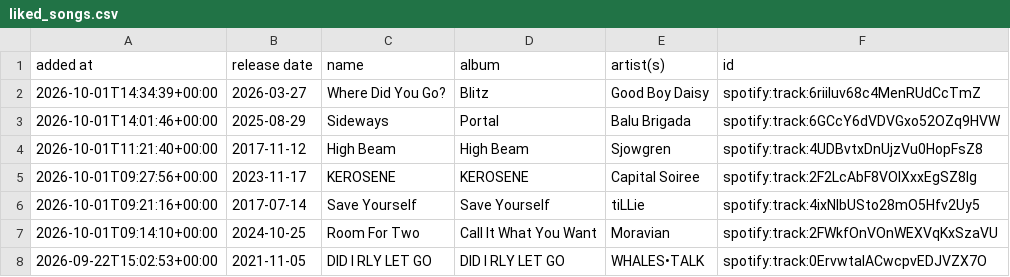
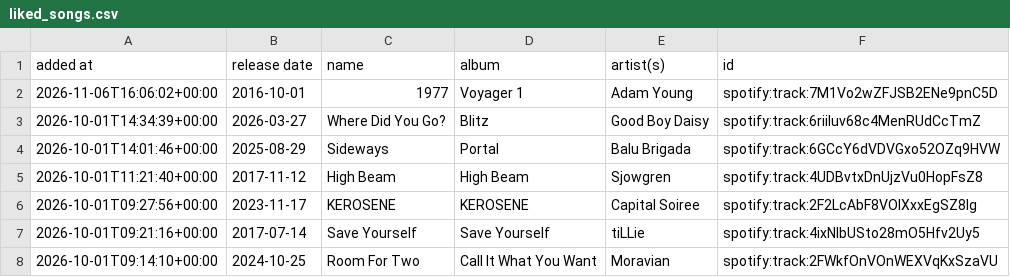
Before and after one commit to DusterTheFirst/playlist, a CSV file: liked_songs.csv, drawn as a sheet; only a part is shown; the shorter side is filled out with more unchanged rows.

```diff
--- a/liked_songs.csv
+++ b/liked_songs.csv
@@ -1,2 +1,3 @@
 added at,release date,name,album,artist(s),id
+2026-11-06T16:06:02+00:00,2016-10-01,1977,Voyager 1,Adam Young,spotify:track:7M1Vo2wZFJSB2ENe9pnC5D
 2026-10-01T14:34:39+00:00,2026-03-27,Where Did You Go?,Blitz,Good Boy Daisy,spotify:track:6riiIuv68c4MenRUdCcTmZ
```
